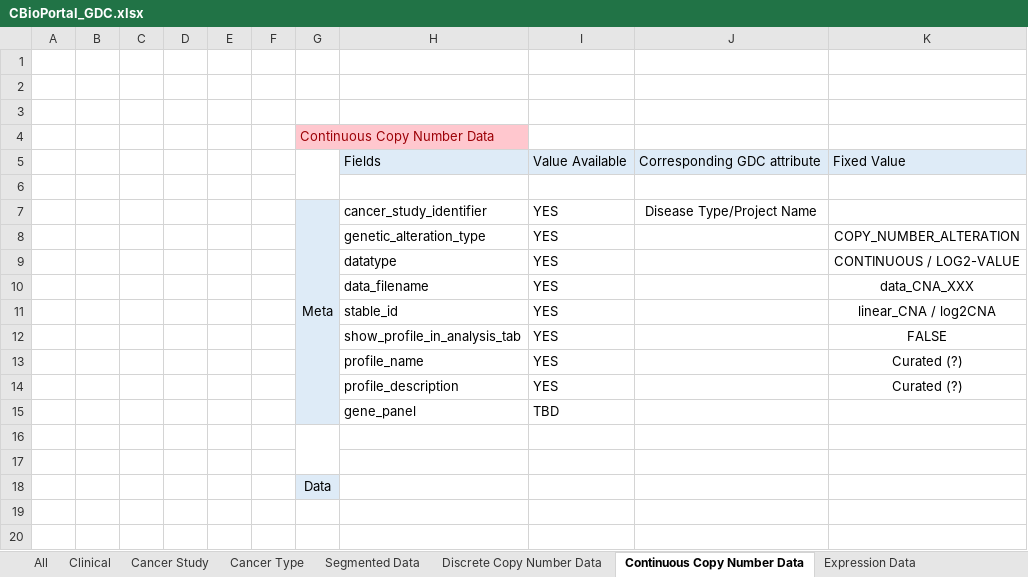
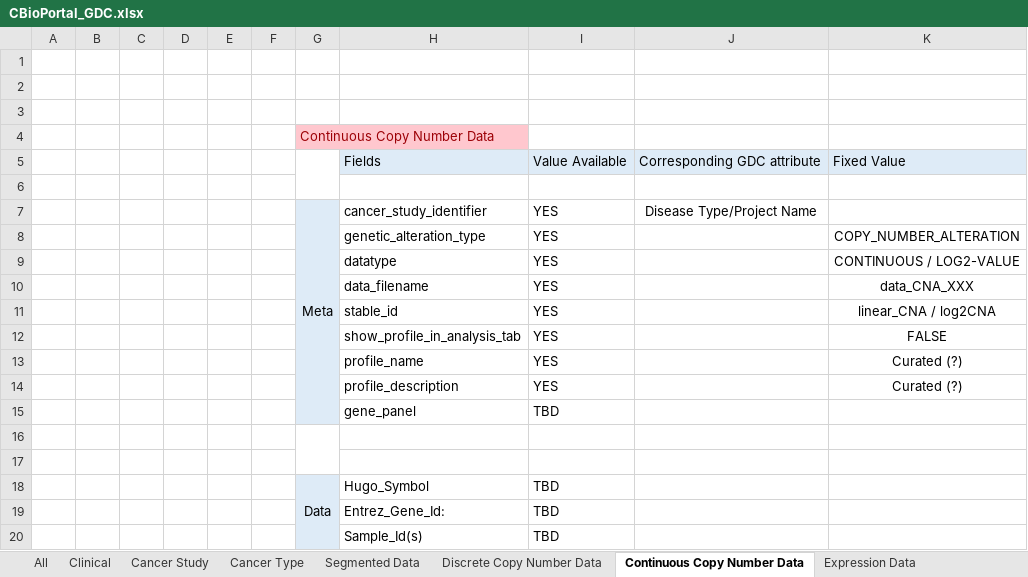
Before and after one commit to DixitPatel/cBioPortal-GSoC, an Excel workbook: CBioPortal_GDC.xlsx, sheet Continuous Copy Number Data, drawn as a sheet; values as stored, in another font and other column widths than the file's, no borders; removed rows and columns are numbered as before the commit, all else as after; the diff names each change by its address in the sheet, - before the commit and + after, or states it on an @@ line.

```diff
--- a/CBioPortal_GDC.xlsx (sheet Continuous Copy Number Data)
+++ b/CBioPortal_GDC.xlsx (sheet Continuous Copy Number Data)
-row 18:  |  |  |  |  |  | Data
+row 18:  |  |  |  |  |  | Data | Hugo_Symbol | TBD
+row 19:  |  |  |  |  |  |  | Entrez_Gene_Id: | TBD
+row 20:  |  |  |  |  |  |  | Sample_Id(s) | TBD
```
Also changed, not shown: sheet All, sheet Expression Data.
